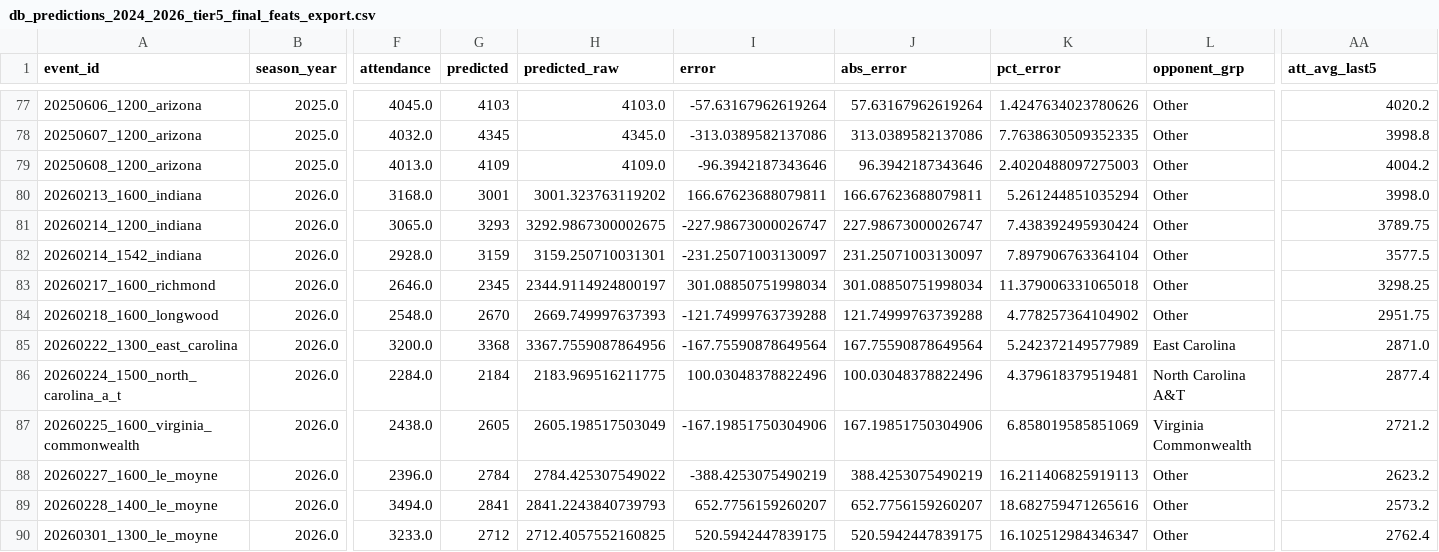
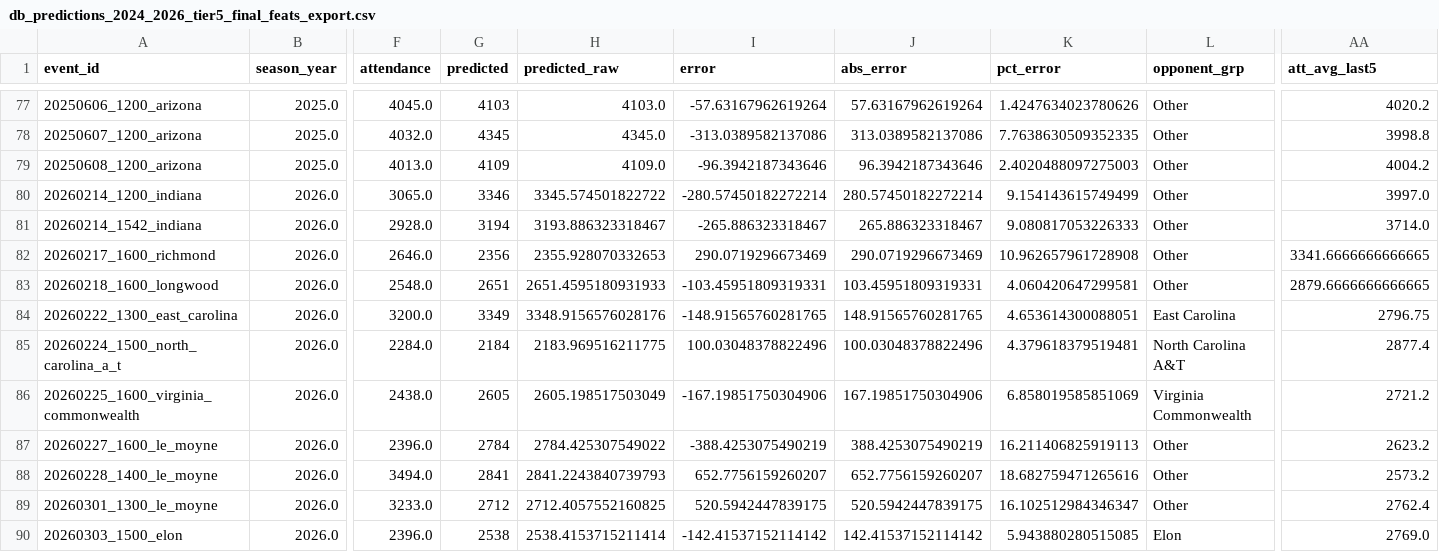
Before and after one commit to djfulk-22/Personal-S26-TeamA3-App-Repo-, a CSV file: APP/data/db_predictions_2024_2026_tier5_final_feats_export.csv, drawn as a sheet; only a part is shown, gaps mark what is left out; the shorter side is filled out with more unchanged rows; removed rows and columns are numbered as before the commit, all else as after; rows hold the shown columns only; the diff covers the shown part only; the diff names each change by its address in the sheet, - before the commit and + after, or states it on an @@ line.

```diff
--- a/APP/data/db_predictions_2024_2026_tier5_final_feats_export.csv
+++ b/APP/data/db_predictions_2024_2026_tier5_final_feats_export.csv
-row 80: 20260213_1600_indiana | 2026.0 | 3168.0 | 3001 | 3001.323763119202 | 166.67623688079811 | 166.67623688079811 | 5.261244851035294 | Other | 3998.0
-G80 (predicted): 3293
+G80 (predicted): 3346
-H80 (predicted_raw): 3292.9867300002675
+H80 (predicted_raw): 3345.574501822722
-I80 (error): -227.98673000026747
+I80 (error): -280.57450182272214
-J80 (abs_error): 227.98673000026747
+J80 (abs_error): 280.57450182272214
-K80 (pct_error): 7.438392495930424
+K80 (pct_error): 9.154143615749499
-AA80 (att_avg_last5): 3789.75
+AA80 (att_avg_last5): 3997.0
-G81 (predicted): 3159
+G81 (predicted): 3194
-H81 (predicted_raw): 3159.250710031301
+H81 (predicted_raw): 3193.886323318467
-I81 (error): -231.25071003130097
+I81 (error): -265.886323318467
-J81 (abs_error): 231.25071003130097
+J81 (abs_error): 265.886323318467
-K81 (pct_error): 7.897906763364104
+K81 (pct_error): 9.080817053226333
-AA81 (att_avg_last5): 3577.5
+AA81 (att_avg_last5): 3714.0
-G82 (predicted): 2345
+G82 (predicted): 2356
-H82 (predicted_raw): 2344.9114924800197
+H82 (predicted_raw): 2355.928070332653
-I82 (error): 301.08850751998034
+I82 (error): 290.0719296673469
-J82 (abs_error): 301.08850751998034
+J82 (abs_error): 290.0719296673469
-K82 (pct_error): 11.379006331065018
+K82 (pct_error): 10.962657961728908
-AA82 (att_avg_last5): 3298.25
+AA82 (att_avg_last5): 3341.6666666666665
-G83 (predicted): 2670
+G83 (predicted): 2651
-H83 (predicted_raw): 2669.749997637393
+H83 (predicted_raw): 2651.4595180931933
-I83 (error): -121.74999763739288
+I83 (error): -103.45951809319331
-J83 (abs_error): 121.74999763739288
+J83 (abs_error): 103.45951809319331
-K83 (pct_error): 4.778257364104902
+K83 (pct_error): 4.060420647299581
-AA83 (att_avg_last5): 2951.75
+AA83 (att_avg_last5): 2879.6666666666665
-G84 (predicted): 3368
+G84 (predicted): 3349
-H84 (predicted_raw): 3367.7559087864956
+H84 (predicted_raw): 3348.9156576028176
-I84 (error): -167.75590878649564
+I84 (error): -148.91565760281765
-J84 (abs_error): 167.75590878649564
+J84 (abs_error): 148.91565760281765
-K84 (pct_error): 5.242372149577989
+K84 (pct_error): 4.653614300088051
-AA84 (att_avg_last5): 2871.0
+AA84 (att_avg_last5): 2796.75
```
Also changed, not shown: 1 added row and 30 edited cells elsewhere in this file, APP/data/db_predictions_2024_2026_full_df.csv, APP/data/db_predictions_2024_2026_tier5_raw_tier_cols.csv.
